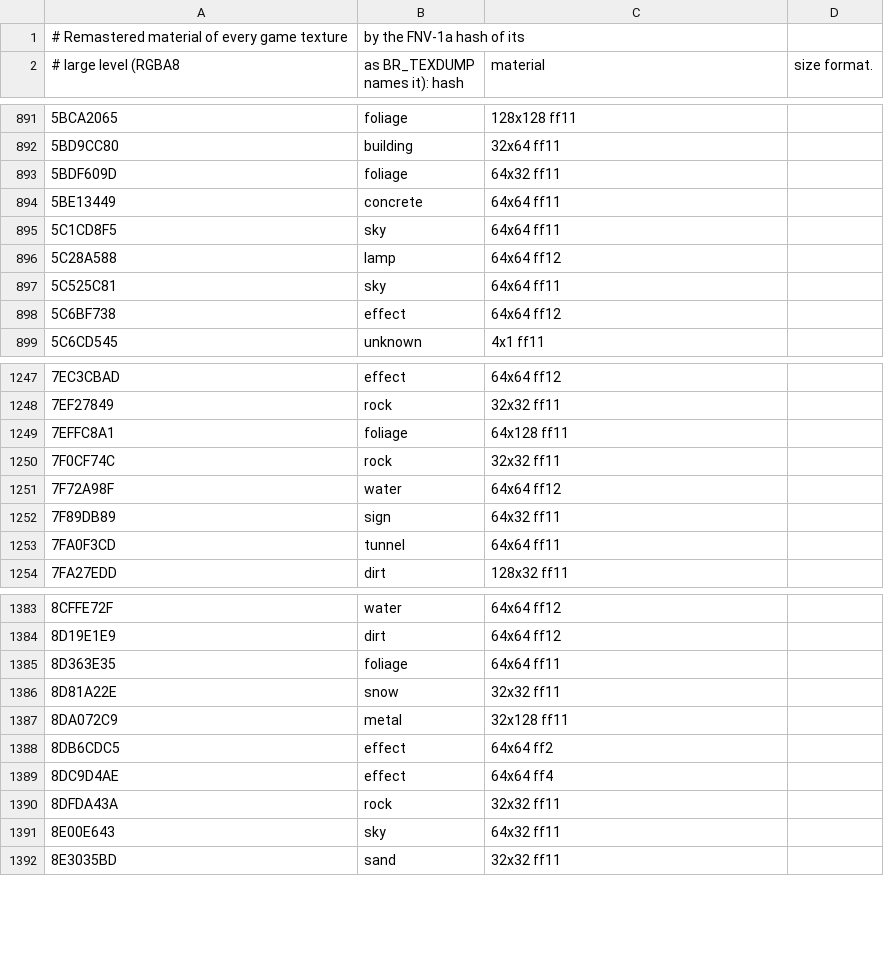
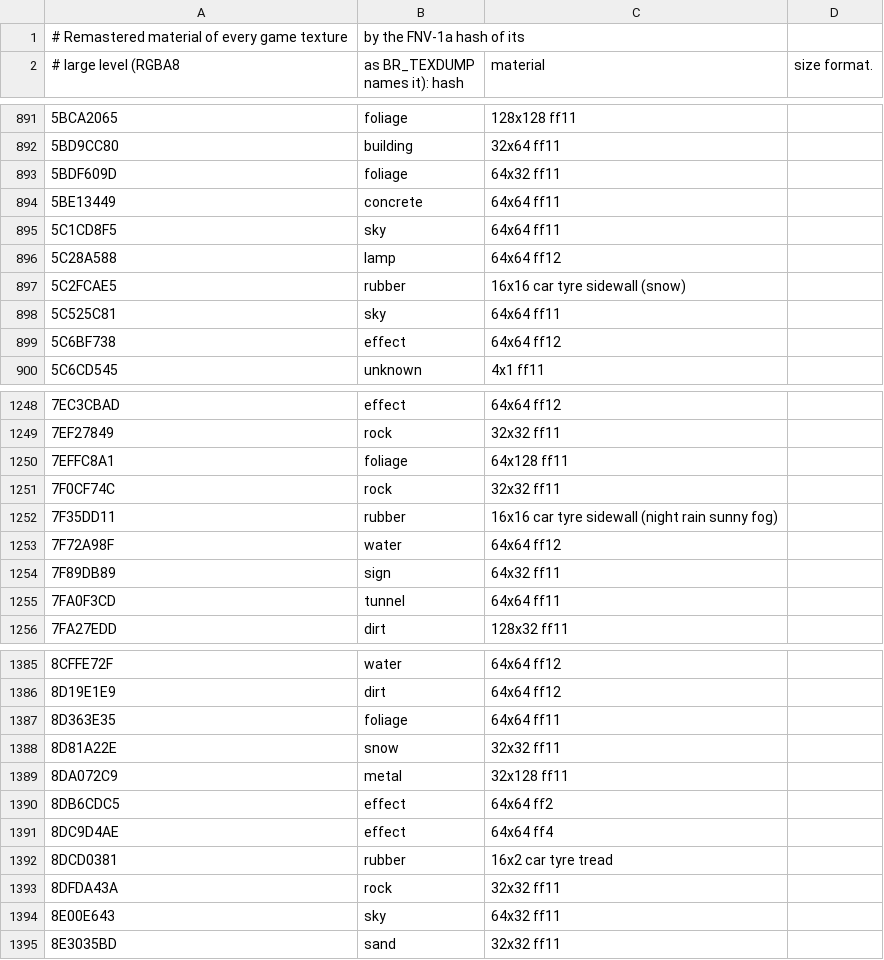
Before and after one commit to jeff-strutb/brally, a CSV file: ports/common/models/texmat.csv, drawn as a sheet; only a part is shown, gaps mark what is left out; the diff names each change by its address in the sheet, - before the commit and + after, or states it on an @@ line.

Commit message:
The car anti-aliased, its lamps lit as it brakes, its tyres rubber, no upscaling by default
The TAA carries a car's pixel back by its own car's rigid motion (its drawn frame now and last frame, brr_taa_carprev) before reprojecting it: its history had been the road behind it, thrown away every frame, so the car was never anti-aliased, and on a large window MetalFX upscaled it from about half size. The lit 3D now renders at the window's own pixels; BR_LIGHT_SCALE opts in to MetalFX.

Brake lamps: holding brake swaps the car's rear texture for its reverse-lit variant, which the lens table did not list, so the red lens went dark exactly while braking; the sunny, fog and snow texture set was not listed at all. Both sets and both variants now are. The reversing lamps light only when the car rolls backwards on the reverse (they flashed white at every stop). A lit lens's face is held at least 0.6 x the square root of its candela over 5 in the exposed frame, so the tail lamps read as lit by day in rain; the light they cast is unchanged. The bloom's cap keeps the hue (each channel clamped alone turned a stop lamp's glow yellow-white).

Tyres: their sidewall and tread textures tagged rubber (texmat); on a car they are matte rubber (roughness 0.7, albedo 0.04, no clear coat) instead of car paint.

```diff
--- a/ports/common/models/texmat.csv
+++ b/ports/common/models/texmat.csv
+row 897: 5C2FCAE5 | rubber | 16x16 car tyre sidewall (snow)
+row 1252: 7F35DD11 | rubber | 16x16 car tyre sidewall (night rain sunny fog)
+row 1392: 8DCD0381 | rubber | 16x2 car tyre tread
```
Also changed, not shown: ports/common/models/carlamp.csv, 10 other files.
